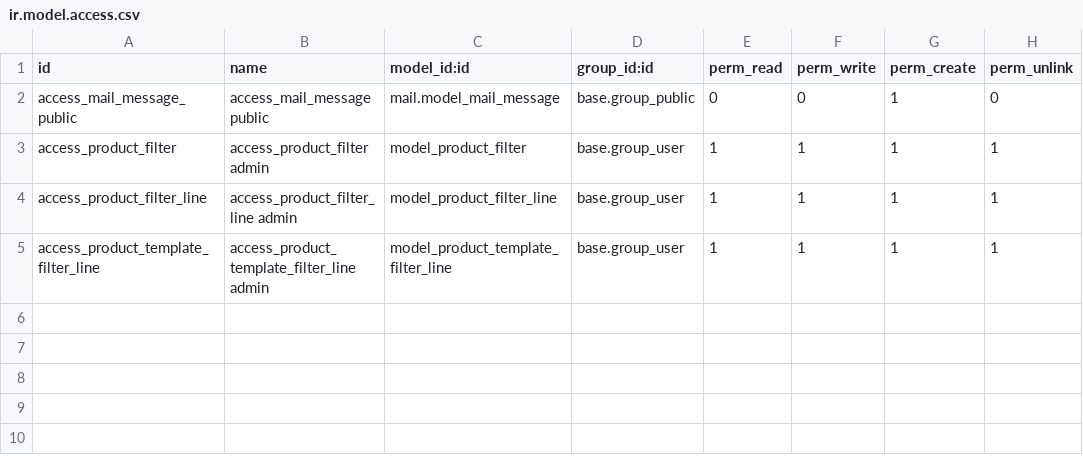
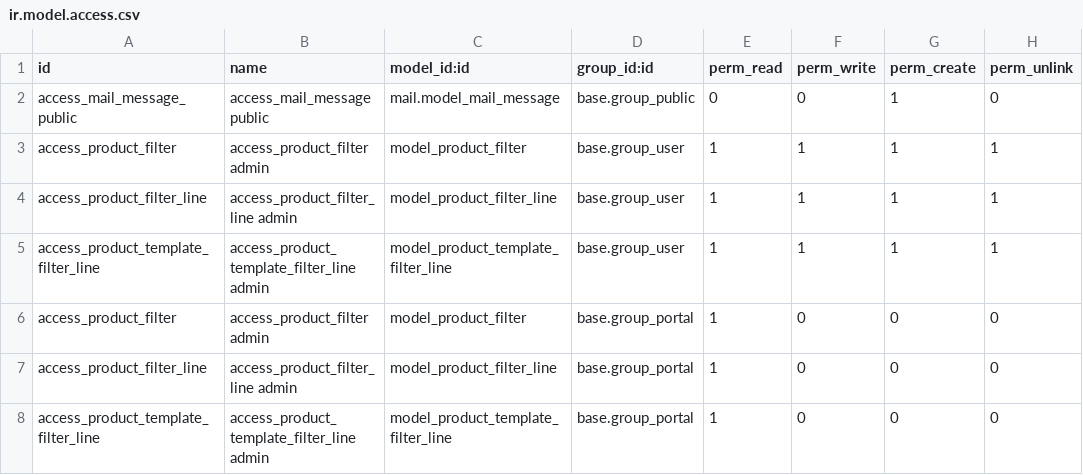
Before and after one commit to ArgosVeto/serumco-addons, a CSV file: argos-addons/argos_website/security/ir.model.access.csv, drawn as a sheet; the diff names each change by its address in the sheet, - before the commit and + after, or states it on an @@ line.

Commit message:
[ADD] right for user portal

```diff
--- a/argos-addons/argos_website/security/ir.model.access.csv
+++ b/argos-addons/argos_website/security/ir.model.access.csv
+row 6: access_product_filter | access_product_filter admin | model_product_filter | base.group_portal | 1 | 0 | 0 | 0
+row 7: access_product_filter_line | access_product_filter_line admin | model_product_filter_line | base.group_portal | 1 | 0 | 0 | 0
+row 8: access_product_template_filter_line | access_product_template_filter_line admin | model_product_template_filter_line | base.group_portal | 1 | 0 | 0 | 0
```
